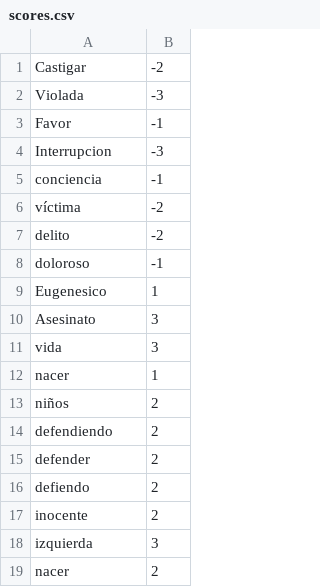
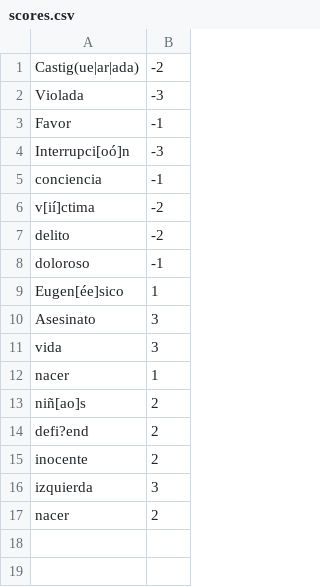
Before and after one commit to VichoReyes/psicopateo-institucional, a CSV file: scores.csv, drawn as a sheet.

Commit message:
Mejorar scores.csv
Para aceptar algunas faltas de ortografía o conjugaciones, usando expresiones regulares

```diff
--- a/scores.csv
+++ b/scores.csv
@@ -1,10 +1,10 @@
-Castigar,-2
+Castig(ue|ar|ada),-2
 Violada,-3
 Favor,-1
-Interrupcion,-3
+Interrupci[oó]n,-3
 conciencia,-1
-víctima,-2
+v[ií]ctima,-2
 delito,-2
 doloroso,-1
-Eugenesico,1
+Eugen[ée]sico,1
 Asesinato,3
@@ -12,6 +12,4 @@ vida,3
 nacer,1
-niños,2
-defendiendo,2
-defender,2
-defiendo,2
+niñ[ao]s,2
+defi?end,2
 inocente,2
```
